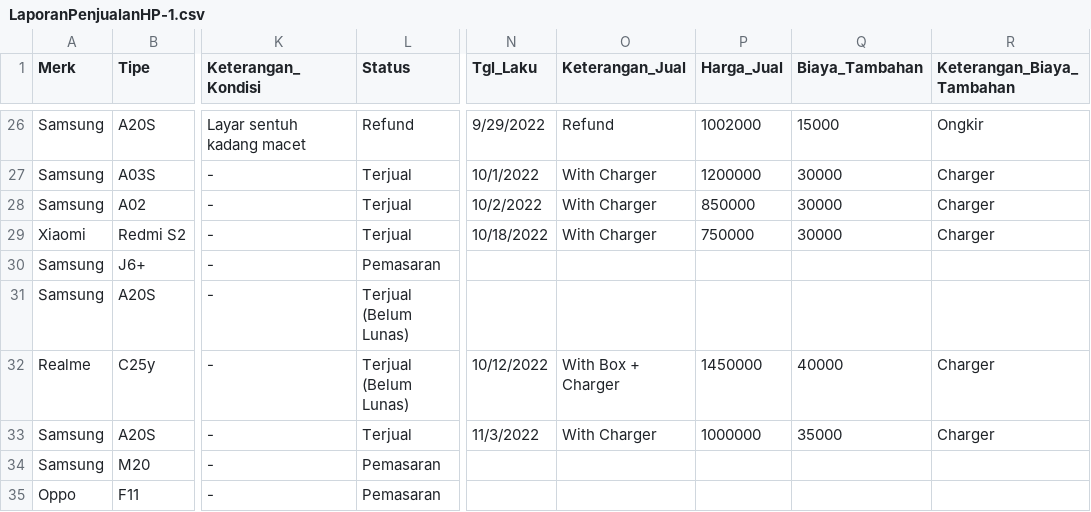
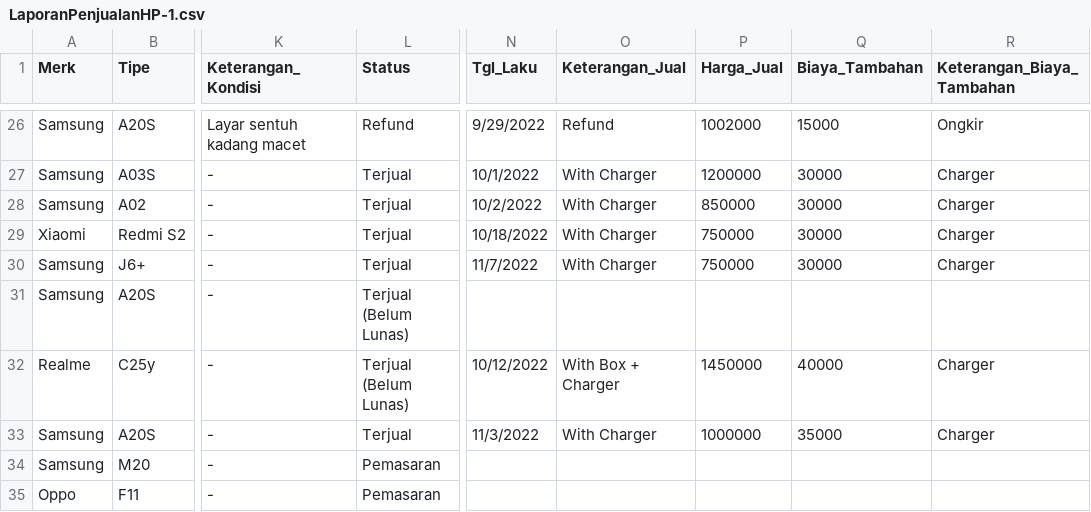
Before and after one commit to MFikriS/Data-Penjualan, a CSV file: LaporanPenjualanHP-1.csv, drawn as a sheet; only a part is shown, gaps mark what is left out; the diff names each change by its address in the sheet, - before the commit and + after, or states it on an @@ line.

Commit message:
Update LaporanPenjualanHP-1.csv

```diff
--- a/LaporanPenjualanHP-1.csv
+++ b/LaporanPenjualanHP-1.csv
-L30 (Status): Pemasaran
+L30 (Status): Terjual
-N30 (Tgl_Laku): (empty)
+N30 (Tgl_Laku): 11/7/2022
-O30 (Keterangan_Jual): (empty)
+O30 (Keterangan_Jual): With Charger
-P30 (Harga_Jual): (empty)
+P30 (Harga_Jual): 750000
-Q30 (Biaya_Tambahan): (empty)
+Q30 (Biaya_Tambahan): 30000
-R30 (Keterangan_Biaya_Tambahan): (empty)
+R30 (Keterangan_Biaya_Tambahan): Charger
```
